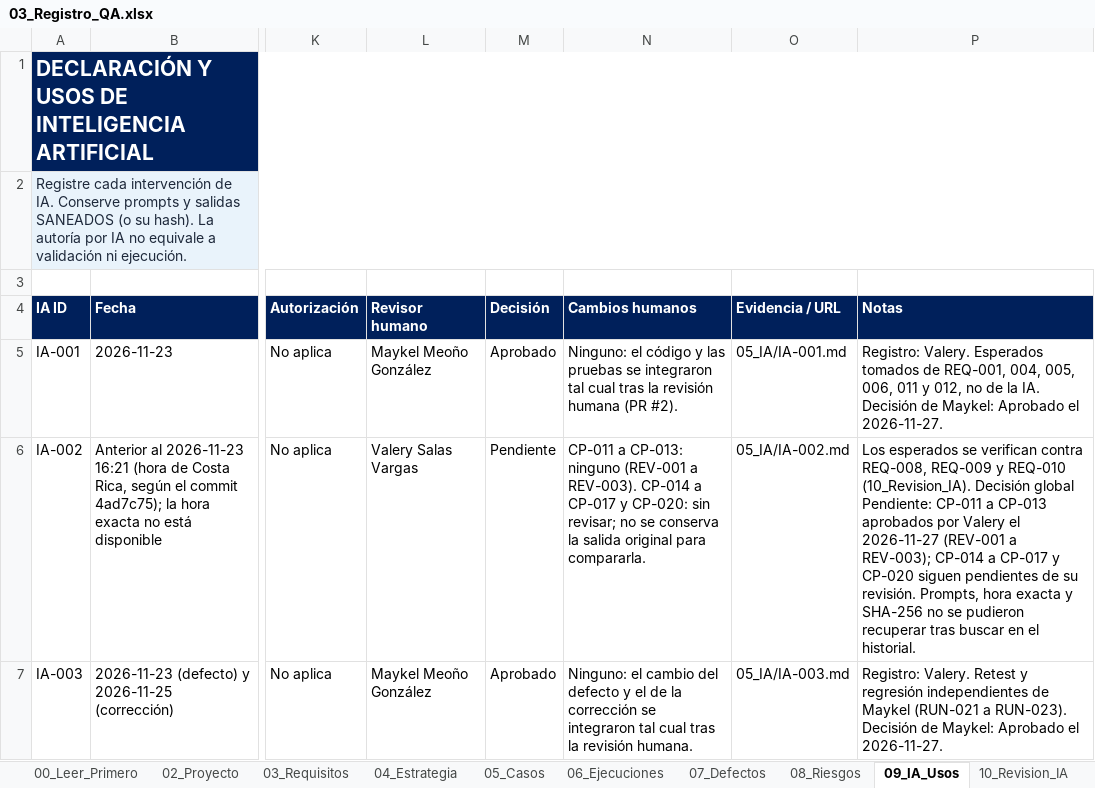
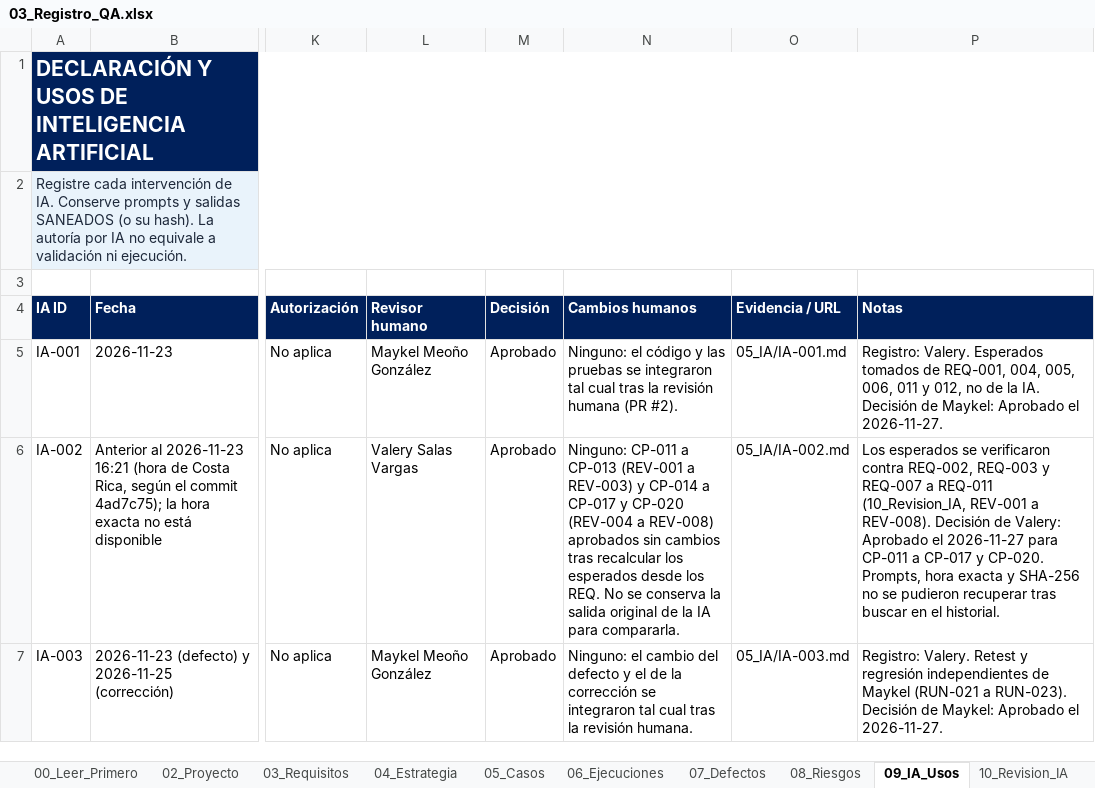
Before and after one commit to valesv24-ui/Practica-integradora-QA, an Excel workbook: 03_Registro_QA/03_Registro_QA.xlsx, sheet 09_IA_Usos, drawn as a sheet; only a part is shown, gaps mark what is left out; values as stored, in another font and other column widths than the file's, no borders; table styles not drawn; the diff names each change by its address in the sheet, - before the commit and + after, or states it on an @@ line.

Commit message:
Revisión humana de CP-014 a CP-017 y CP-020 (REV-004 a REV-008)

```diff
--- a/03_Registro_QA/03_Registro_QA.xlsx (sheet 09_IA_Usos)
+++ b/03_Registro_QA/03_Registro_QA.xlsx (sheet 09_IA_Usos)
-M6 (Decisión): Pendiente
+M6 (Decisión): Aprobado
-N6 (Cambios humanos): CP-011 a CP-013: ninguno (REV-001 a REV-003). CP-014 a CP-017 y CP-020: sin revisar; no se conserva la salida original para compararla.
+N6 (Cambios humanos): Ninguno: CP-011 a CP-013 (REV-001 a REV-003) y CP-014 a CP-017 y CP-020 (REV-004 a REV-008) aprobados sin cambios tras recalcular los esperados desde los REQ. No se conserva la salida original de la IA para compararla.
-P6 (Notas): …esperados se verifican contra REQ-008, REQ-009 y REQ-010 (10_Revision_IA). Decisión global Pendiente: CP-011 a CP-013 aprobados por Valery el 2026-11-27 (REV-001 a REV-003); CP-014 a CP-017 y CP-020 siguen pendientes de su revisión. Prompts, hora…
+P6 (Notas): …esperados se verificaron contra REQ-002, REQ-003 y REQ-007 a REQ-011 (10_Revision_IA, REV-001 a REV-008). Decisión de Valery: Aprobado el 2026-11-27 para CP-011 a CP-017 y CP-020. Prompts, hora…
```
Also changed, not shown: sheet 10_Revision_IA, sheet 05_Casos, sheet 01_Resumen, sheet 08_Riesgos, sheet 02_Proyecto.
